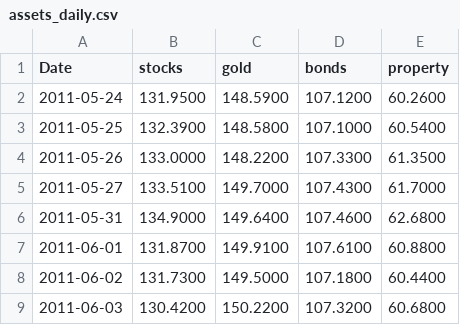
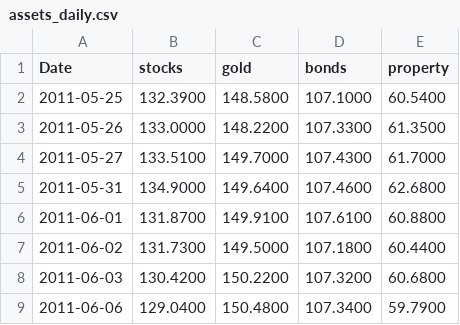
Before and after one commit to stephanlivera/btc-pl, a CSV file: assets_daily.csv, drawn as a sheet; only a part is shown; the shorter side is filled out with more unchanged rows.

```diff
--- a/assets_daily.csv
+++ b/assets_daily.csv
@@ -1,3 +1,2 @@
 Date,stocks,gold,bonds,property
-2011-05-24,131.9500,148.5900,107.1200,60.2600
 2011-05-25,132.3900,148.5800,107.1000,60.5400
```
Also changed, not shown: btc_daily.csv.
